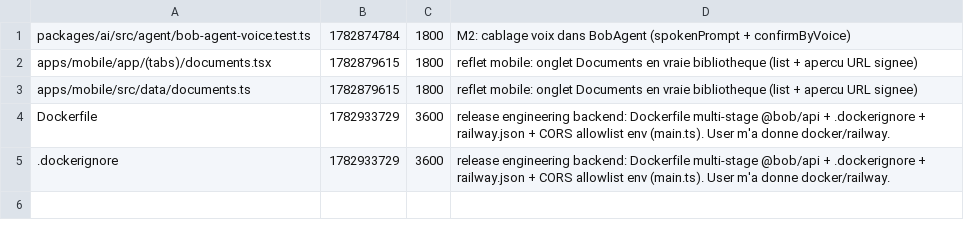
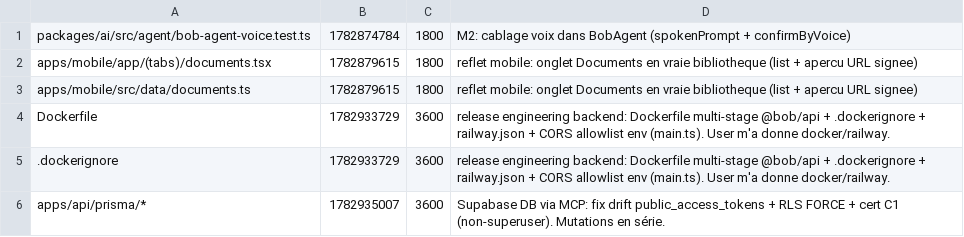
Before and after one commit to GLWebDevAgency/bob-pro, a TSV file: claims.tsv, drawn as a sheet; the diff names each change by its address in the sheet, - before the commit and + after, or states it on an @@ line.

Commit message:
claim:apps/api/prisma/* ttl=3600

```diff
--- a/claims.tsv
+++ b/claims.tsv
+row 6: apps/api/prisma/* | 1782935007 | 3600 | Supabase DB via MCP: fix drift public_access_tokens + RLS FORCE + cert C1 (non-superuser). Mutations en série.
```
Also changed, not shown: 1 other file.
